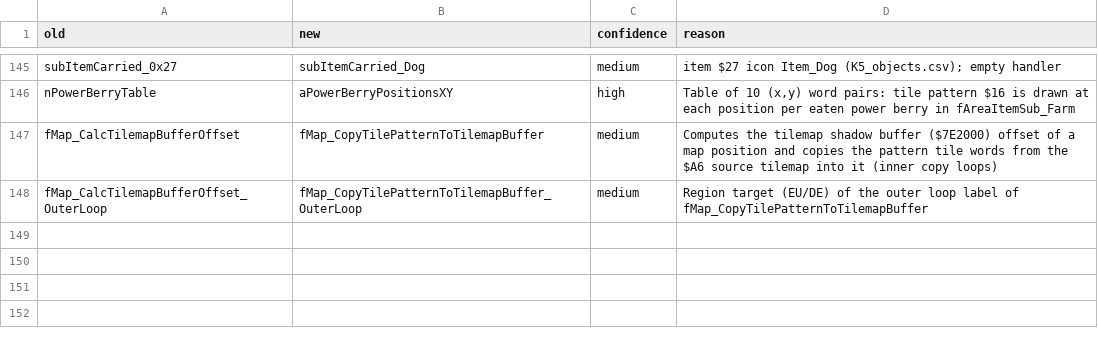
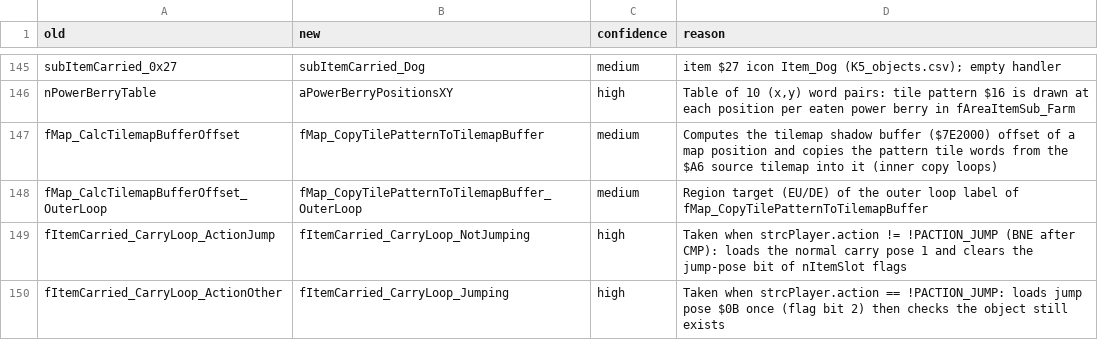
Before and after one commit to dzik87/HarvestMoonSNES, a CSV file: docs/naming/P_bank81_items_renames.csv, drawn as a sheet; only a part is shown, gaps mark what is left out; the diff names each change by its address in the sheet, - before the commit and + after, or states it on an @@ line.

```diff
--- a/docs/naming/P_bank81_items_renames.csv
+++ b/docs/naming/P_bank81_items_renames.csv
+row 149: fItemCarried_CarryLoop_ActionJump | fItemCarried_CarryLoop_NotJumping | high | Taken when strcPlayer.action != !PACTION_JUMP (BNE after CMP): loads the normal carry pose 1 and clears the jump-pose bit of nItemSlot flags
+row 150: fItemCarried_CarryLoop_ActionOther | fItemCarried_CarryLoop_Jumping | high | Taken when strcPlayer.action == !PACTION_JUMP: loads jump pose $0B once (flag bit 2) then checks the object still exists
```
Also changed, not shown: 2 other files.
